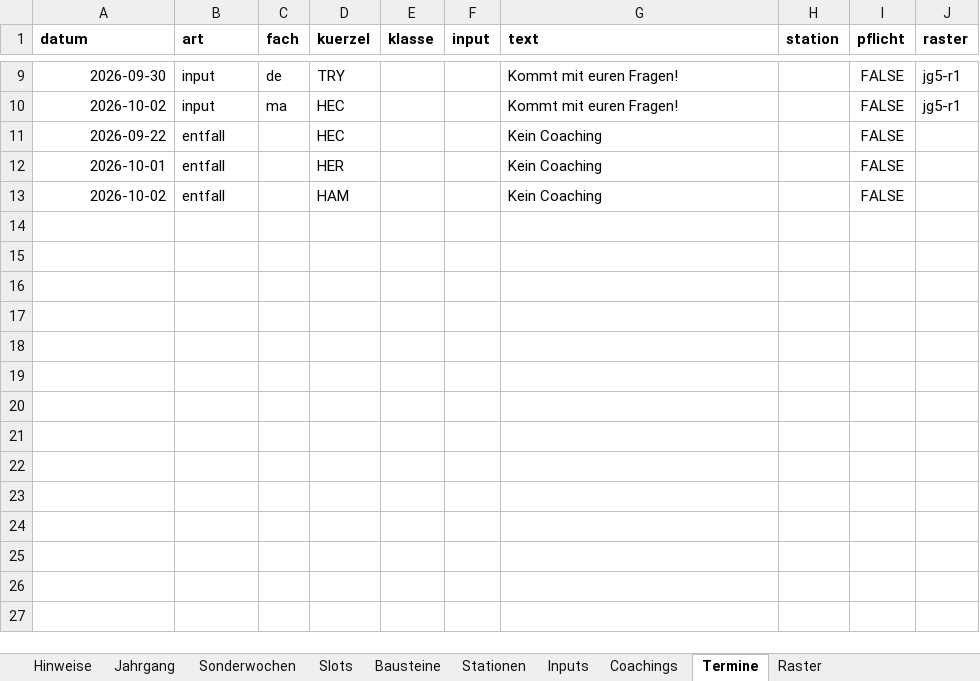
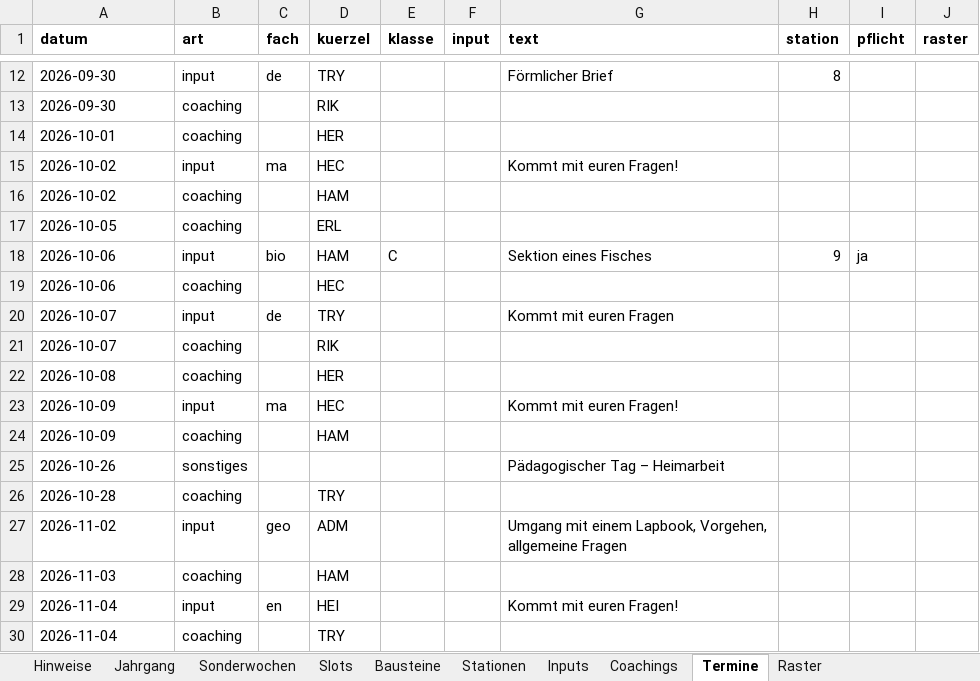
Before and after one commit to smt-esz/soul-companion, an Excel workbook: content/jahrgaenge/Jg5.xlsx, sheet Termine, drawn as a sheet; only a part is shown, gaps mark what is left out; values as stored, in another font and other column widths than the file's, no borders; removed rows and columns are numbered as before the commit, all else as after; the diff covers the shown part only; the diff names each change by its address in the sheet, - before the commit and + after, or states it on an @@ line.

```diff
--- a/content/jahrgaenge/Jg5.xlsx (sheet Termine)
+++ b/content/jahrgaenge/Jg5.xlsx (sheet Termine)
-A12 alignment: right
+A12 alignment: left
-G12 (text): Kommt mit euren Fragen!
+G12 (text): Förmlicher Brief
-H12 (station): (empty)
+H12 (station): 8
-I12 (pflicht): FALSE
+I12 (pflicht): (empty)
-J12 (raster): jg5-r1
+J12 (raster): (empty)
+row 13: 2026-09-30 | coaching |  | RIK
+row 14: 2026-10-01 | coaching |  | HER
-A15 alignment: right
+A15 alignment: left
-I15 (pflicht): FALSE
+I15 (pflicht): (empty)
-J15 (raster): jg5-r1
+J15 (raster): (empty)
-row 11: 2026-09-22 | entfall |  | HEC |  |  | Kein Coaching |  | FALSE
-row 12: 2026-10-01 | entfall |  | HER |  |  | Kein Coaching |  | FALSE
-A16 alignment: right
+A16 alignment: left
-B16 (art): entfall
+B16 (art): coaching
-G16 (text): Kein Coaching
+G16 (text): (empty)
-I16 (pflicht): FALSE
+I16 (pflicht): (empty)
+row 17: 2026-10-05 | coaching |  | ERL
+row 18: 2026-10-06 | input | bio | HAM | C |  | Sektion eines Fisches | 9 | ja
+row 19: 2026-10-06 | coaching |  | HEC
+row 20: 2026-10-07 | input | de | TRY |  |  | Kommt mit euren Fragen
+row 21: 2026-10-07 | coaching |  | RIK
+row 22: 2026-10-08 | coaching |  | HER
+row 23: 2026-10-09 | input | ma | HEC |  |  | Kommt mit euren Fragen!
+row 24: 2026-10-09 | coaching |  | HAM
+row 25: 2026-10-26 | sonstiges |  |  |  |  | Pädagogischer Tag – Heimarbeit
+row 26: 2026-10-28 | coaching |  | TRY
+row 27: 2026-11-02 | input | geo | ADM |  |  | Umgang mit einem Lapbook, Vorgehen, allgemeine Fragen
+row 28: 2026-11-03 | coaching |  | HAM
+row 29: 2026-11-04 | input | en | HEI |  |  | Kommt mit euren Fragen!
+row 30: 2026-11-04 | coaching |  | TRY
```
Also changed, not shown: 89 added rows, 3 removed rows, 17 edited cells and cell formats elsewhere in this sheet, sheet Coachings, content/jahrgaenge/Jg6.xlsx, content/jahrgaenge/Jg7.xlsx, 3 other files.
